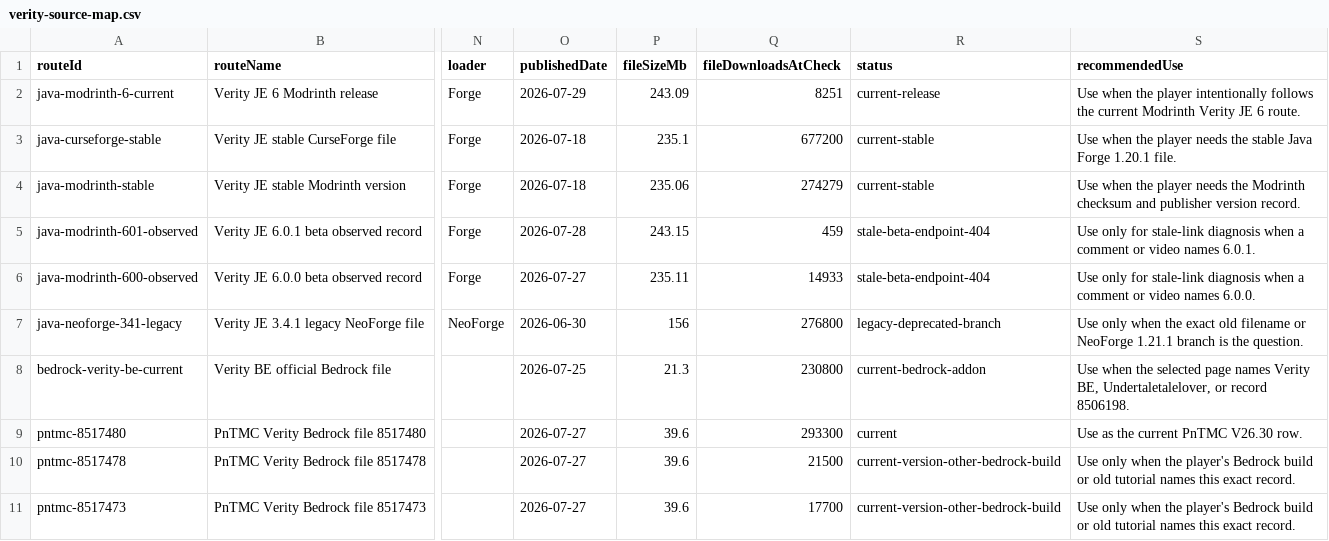
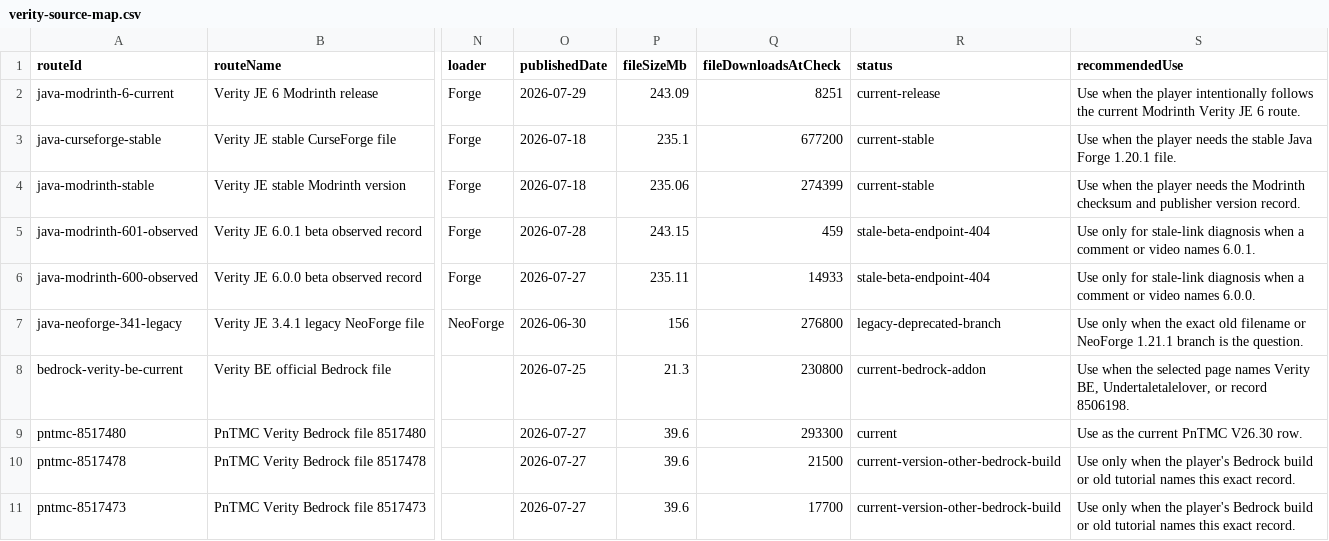
Before and after one commit to ChannelerH/verity-mod-checker, a CSV file: data/verity-source-map.csv, drawn as a sheet; only a part is shown, gaps mark what is left out; the diff names each change by its address in the sheet, - before the commit and + after, or states it on an @@ line.

Commit message:
Refresh Verity 5.7.3 source count

```diff
--- a/data/verity-source-map.csv
+++ b/data/verity-source-map.csv
-Q4 (fileDownloadsAtCheck): 274279
+Q4 (fileDownloadsAtCheck): 274399
```
Also changed, not shown: 14 other files.
